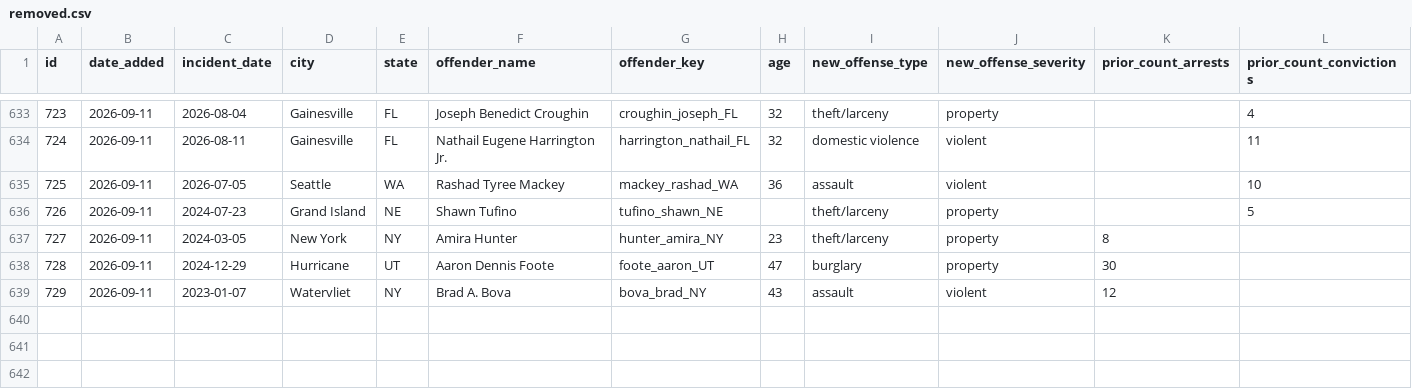
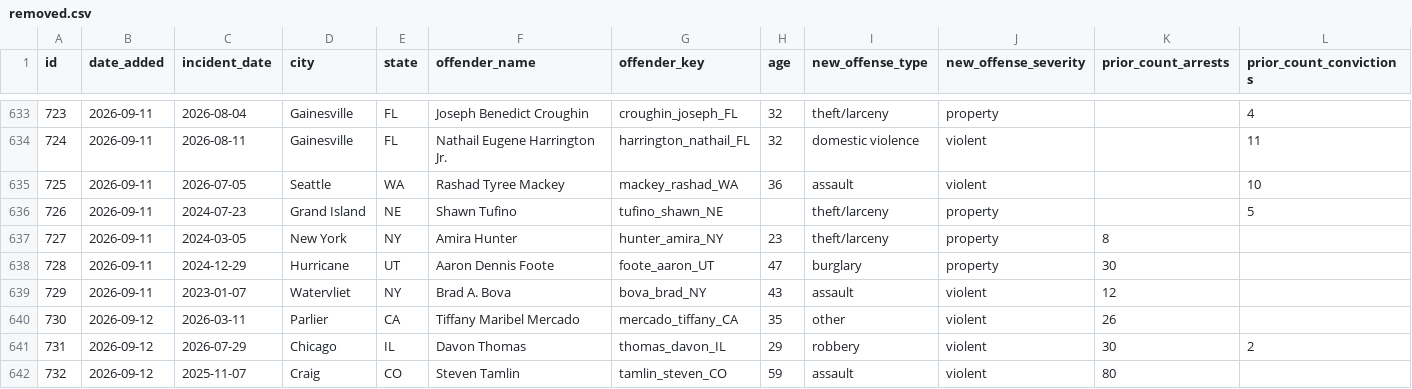
Before and after one commit to CharlesFainLehman/Underincarcerated, a CSV file: data/removed.csv, drawn as a sheet; only a part is shown, gaps mark what is left out; rows hold the shown columns only; the diff names each change by its address in the sheet, - before the commit and + after, or states it on an @@ line.

```diff
--- a/data/removed.csv
+++ b/data/removed.csv
+row 640: 730 | 2026-09-12 | 2026-03-11 | Parlier | CA | Tiffany Maribel Mercado | mercado_tiffany_CA | 35 | other | violent | 26
+row 641: 731 | 2026-09-12 | 2026-07-29 | Chicago | IL | Davon Thomas | thomas_davon_IL | 29 | robbery | violent | 30 | 2
+row 642: 732 | 2026-09-12 | 2025-11-07 | Craig | CO | Steven Tamlin | tamlin_steven_CO | 59 | assault | violent | 80
```
Also changed, not shown: data/stories.csv, site/stories.csv, 7 other files.
